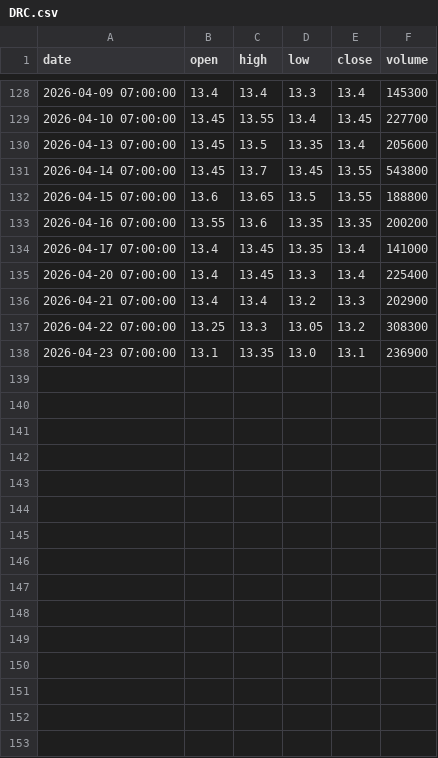
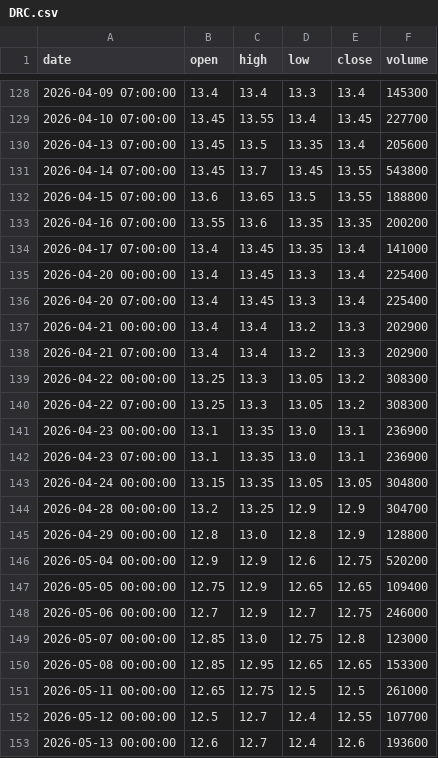
Before and after one commit to ALuong81/Find, a CSV file: data/market/DRC.csv, drawn as a sheet; only a part is shown, gaps mark what is left out; the diff covers the shown part only.

Commit message:
update market data Mon Jun  1 06:29:38 UTC 2026

```diff
--- a/data/market/DRC.csv
+++ b/data/market/DRC.csv
@@ -134,5 +134,20 @@ date,open,high,low,close,volume
 2026-04-17 07:00:00,13.4,13.45,13.35,13.4,141000
+2026-04-20 00:00:00,13.4,13.45,13.3,13.4,225400
 2026-04-20 07:00:00,13.4,13.45,13.3,13.4,225400
+2026-04-21 00:00:00,13.4,13.4,13.2,13.3,202900
 2026-04-21 07:00:00,13.4,13.4,13.2,13.3,202900
+2026-04-22 00:00:00,13.25,13.3,13.05,13.2,308300
 2026-04-22 07:00:00,13.25,13.3,13.05,13.2,308300
+2026-04-23 00:00:00,13.1,13.35,13.0,13.1,236900
 2026-04-23 07:00:00,13.1,13.35,13.0,13.1,236900
+2026-04-24 00:00:00,13.15,13.35,13.05,13.05,304800
+2026-04-28 00:00:00,13.2,13.25,12.9,12.9,304700
+2026-04-29 00:00:00,12.8,13.0,12.8,12.9,128800
+2026-05-04 00:00:00,12.9,12.9,12.6,12.75,520200
+2026-05-05 00:00:00,12.75,12.9,12.65,12.65,109400
+2026-05-06 00:00:00,12.7,12.9,12.7,12.75,246000
+2026-05-07 00:00:00,12.85,13.0,12.75,12.8,123000
+2026-05-08 00:00:00,12.85,12.95,12.65,12.65,153300
+2026-05-11 00:00:00,12.65,12.75,12.5,12.5,261000
+2026-05-12 00:00:00,12.5,12.7,12.4,12.55,107700
+2026-05-13 00:00:00,12.6,12.7,12.4,12.6,193600
```
Also changed, not shown: 13 added rows elsewhere in this file, data/market/ASM.csv, data/market/BMP.csv, 30 other files.
